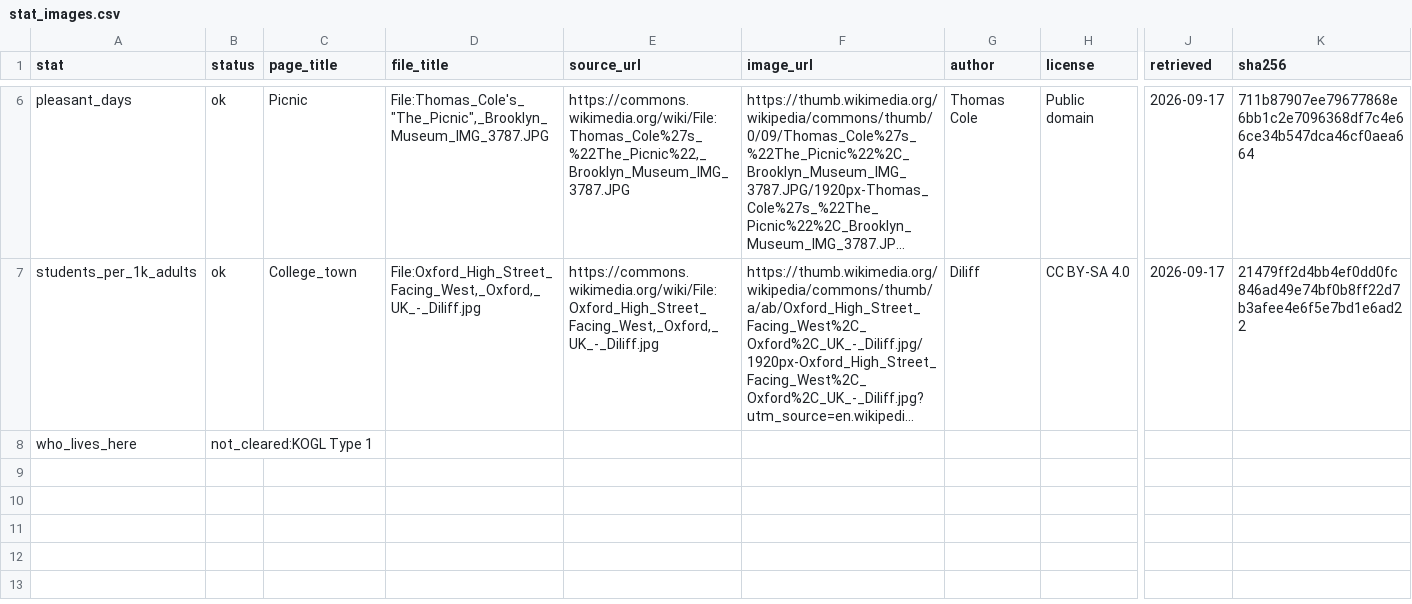
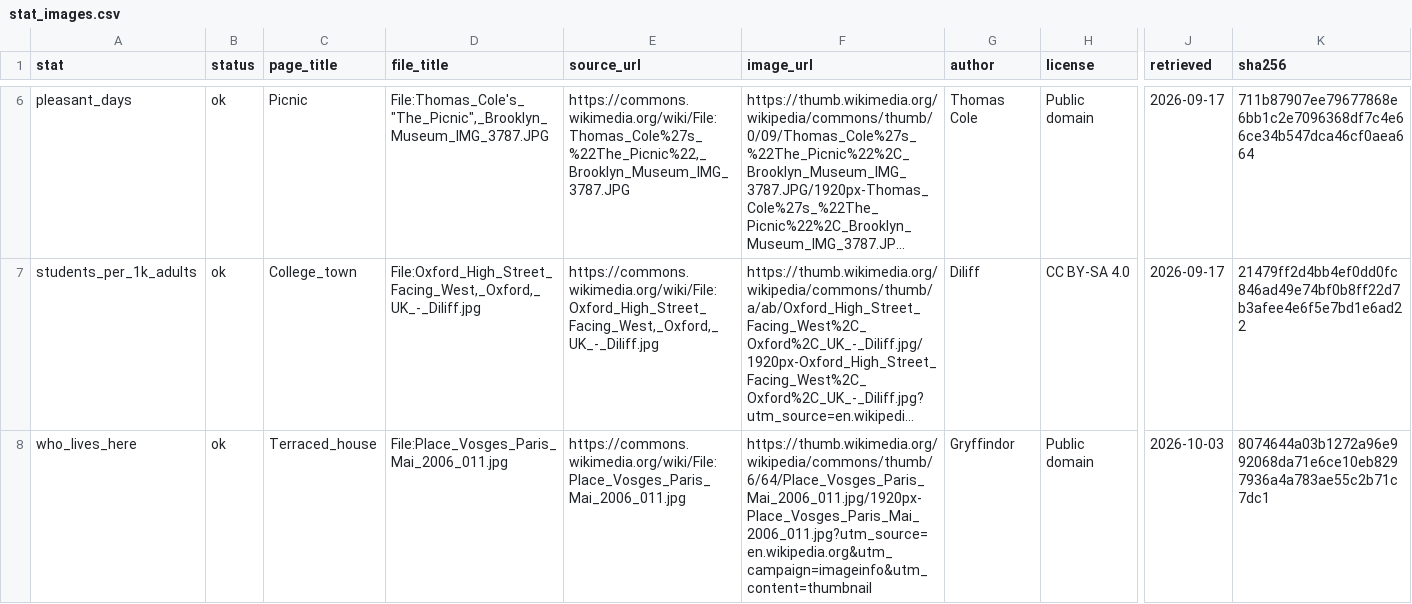
Before and after one commit to Nathan98000/Dating_Stats_Atlas, a CSV file: atlas/results/phase2e/stat_images.csv, drawn as a sheet; only a part is shown, gaps mark what is left out; long unchanged cells end in …; the diff covers the shown part only; the diff names each change by its address in the sheet, - before the commit and + after, or states it on an @@ line.

```diff
--- a/atlas/results/phase2e/stat_images.csv
+++ b/atlas/results/phase2e/stat_images.csv
-B8 (status): not_cleared:KOGL Type 1
+B8 (status): ok
-C8 (page_title): (empty)
+C8 (page_title): Terraced_house
-D8 (file_title): (empty)
+D8 (file_title): File:Place_Vosges_Paris_Mai_2006_011.jpg
-E8 (source_url): (empty)
+E8 (source_url): https://commons.wikimedia.org/wiki/File:Place_Vosges_Paris_Mai_2006_011.jpg
-F8 (image_url): (empty)
+F8 (image_url): https://thumb.wikimedia.org/wikipedia/commons/thumb/6/64/Place_Vosges_Paris_Mai_2006_011.jpg/1920px-Place_Vosges_Paris_Mai_2006_011.jpg?utm_source=en.wikipedia.org&utm_campaign=imageinfo&utm_content=thumbnail
-G8 (author): (empty)
+G8 (author): Gryffindor
-H8 (license): (empty)
+H8 (license): Public domain
-J8 (retrieved): (empty)
+J8 (retrieved): 2026-10-03
-K8 (sha256): (empty)
+K8 (sha256): 8074644a03b1272a96e992068da71e6ce10eb8297936a4a783ae55c2b71c7dc1
```
Also changed, not shown: 1 added row and 1 edited cell elsewhere in this file, 10 other files.
